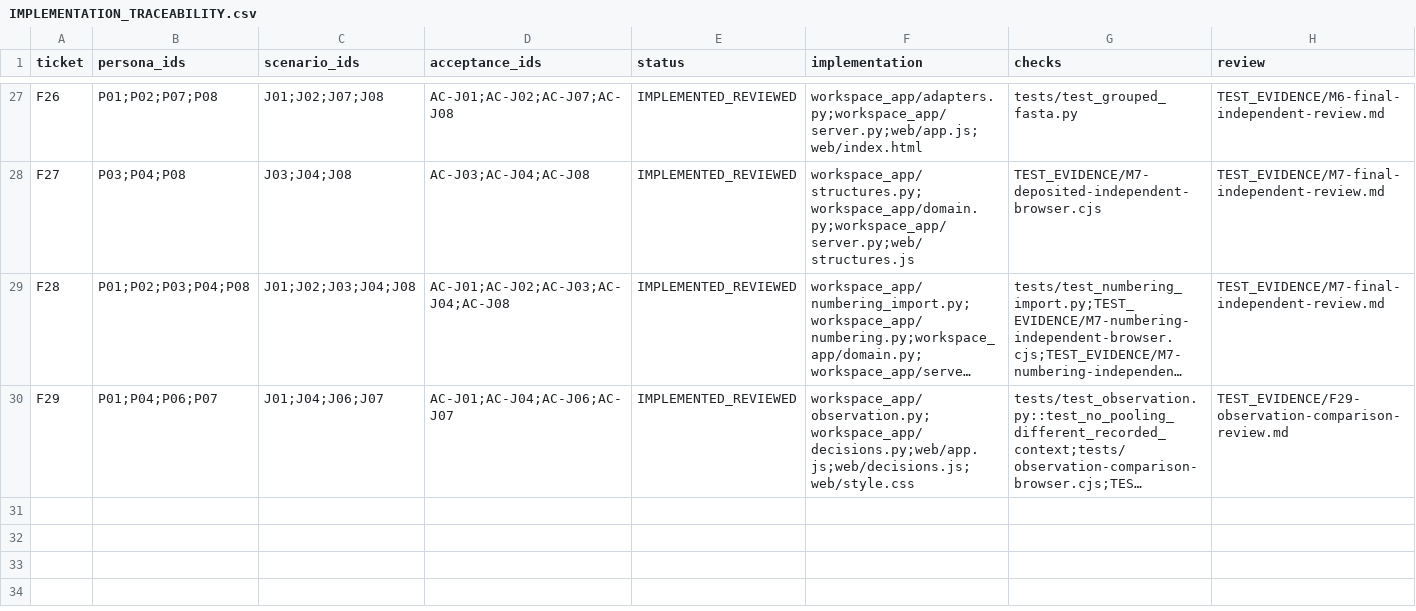
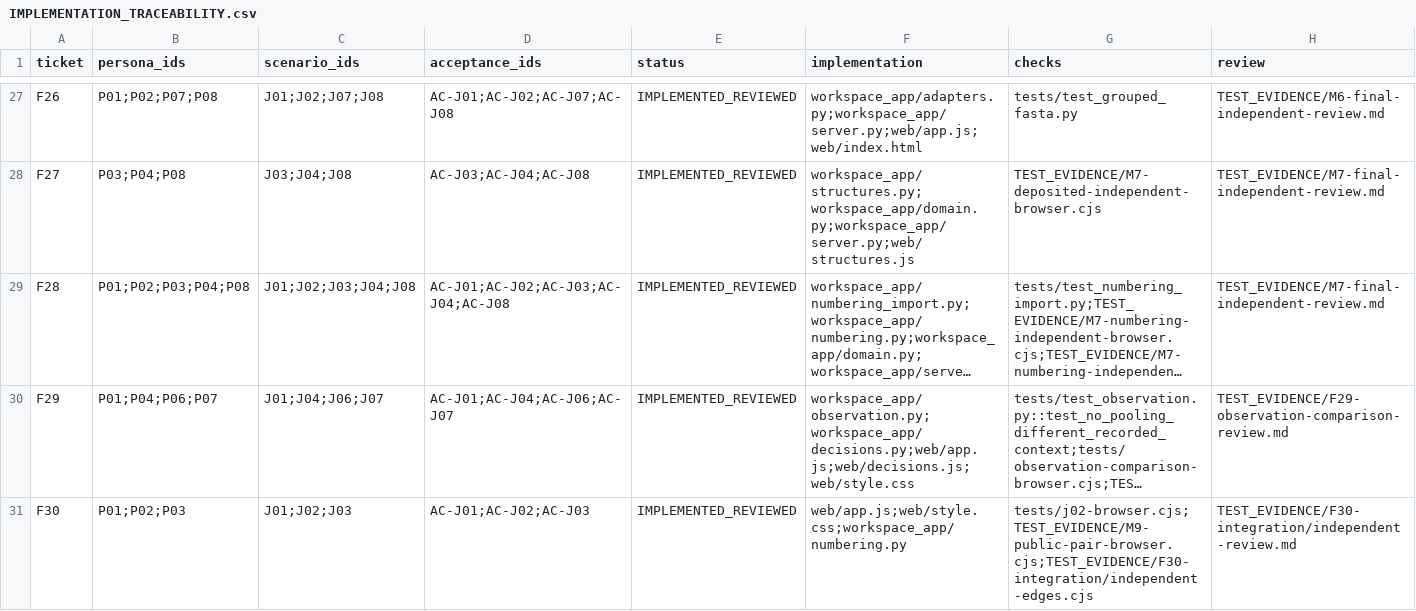
Before and after one commit to yktsnd/Antibody-Insight, a CSV file: IMPLEMENTATION_TRACEABILITY.csv, drawn as a sheet; only a part is shown, gaps mark what is left out; long unchanged cells end in …; the diff names each change by its address in the sheet, - before the commit and + after, or states it on an @@ line.

```diff
--- a/IMPLEMENTATION_TRACEABILITY.csv
+++ b/IMPLEMENTATION_TRACEABILITY.csv
+row 31: F30 | P01;P02;P03 | J01;J02;J03 | AC-J01;AC-J02;AC-J03 | IMPLEMENTED_REVIEWED | web/app.js;web/style.css;workspace_app/numbering.py | tests/j02-browser.cjs;TEST_EVIDENCE/M9-public-pair-browser.cjs;TEST_EVIDENCE/F30-integration/independent-edges.cjs | TEST_EVIDENCE/F30-integration/independent-review.md
```
Also changed, not shown: TRACEABILITY.csv, validation/SCIENTIFIC_GOLDENS.csv, 35 other files.
